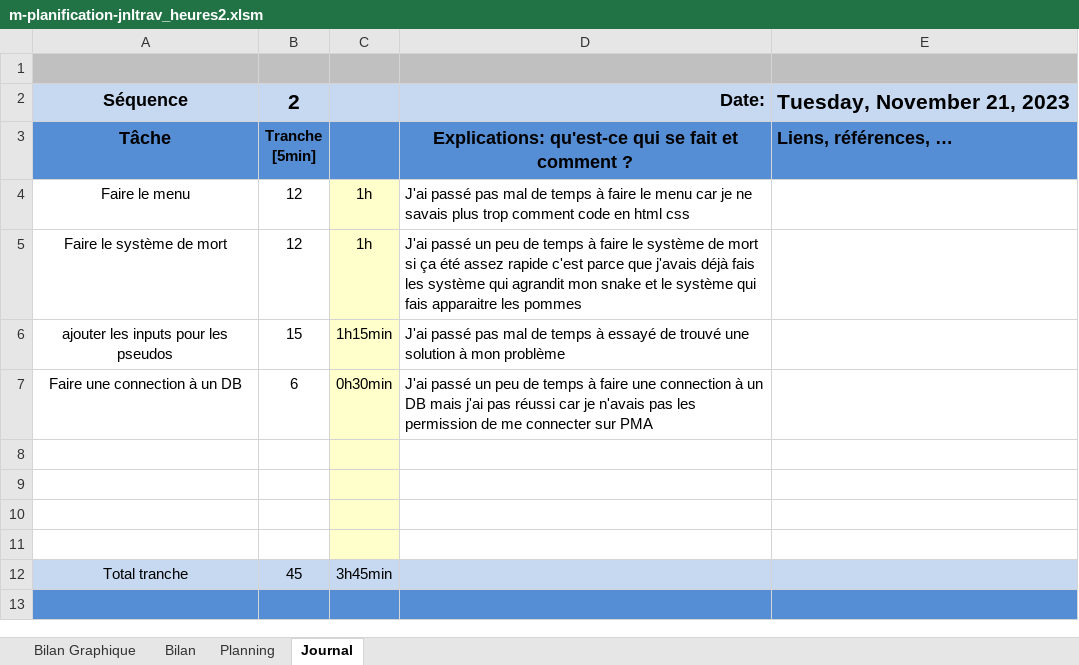
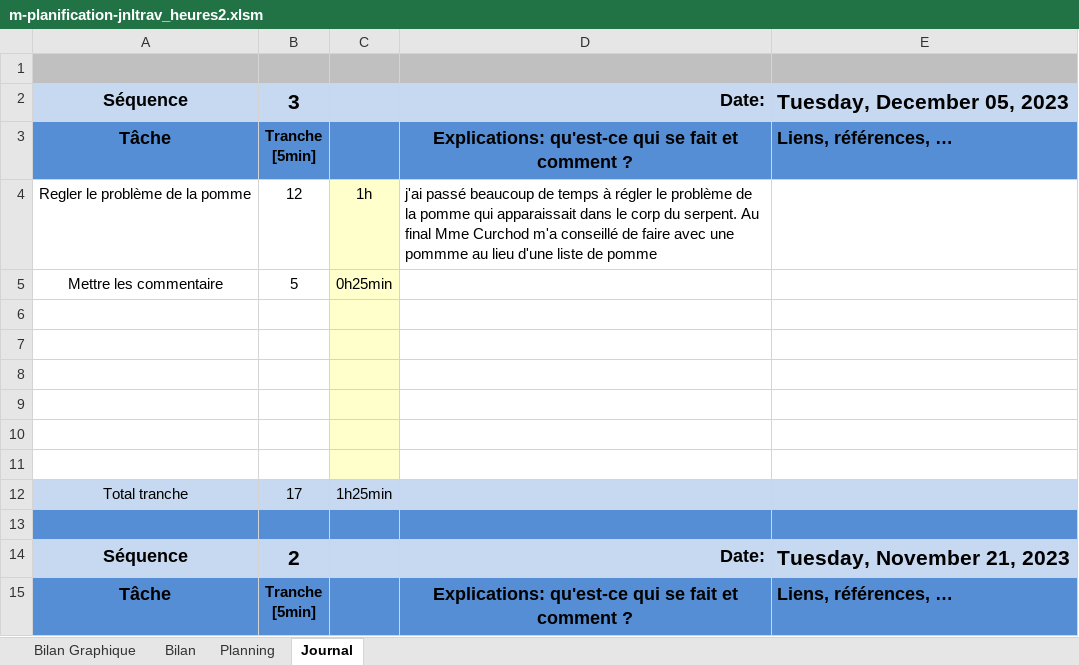
Before and after one commit to ThomNardou/P-Bulle_Snake, an Excel workbook: Doc/Journal de travail/m-planification-jnltrav_heures2.xlsm, sheet Journal, drawn as a sheet; only a part is shown; the shorter side is filled out with more unchanged rows; values as stored, in another font and other column widths than the file's, no borders; charts and pictures and conditional formats not drawn; ↵ is a line break in a cell; the diff names each change by its address in the sheet, - before the commit and + after, or states it on an @@ line.

```diff
--- a/Doc/Journal de travail/m-planification-jnltrav_heures2.xlsm (sheet Journal)
+++ b/Doc/Journal de travail/m-planification-jnltrav_heures2.xlsm (sheet Journal)
+row 2: Séquence | 3 |  | Date: | Tuesday, December 05, 2023
+row 3: Tâche | Tranche ↵ [5min] |  | Explications: qu'est-ce qui se fait et comment ? | Liens, références, …
+row 4: Regler le problème de la pomme | 12 | 1h | j'ai passé beaucoup de temps à régler le problème de la pomme qui apparaissait dans le corp du serpent. Au final Mme Curchod m'a conseillé de faire avec une pommme au lieu d'une liste de pomme
+row 5: Mettre les commentaire | 5 | 0h25min
+row 6: (empty)
+row 7: (empty)
+row 8: (empty)
+row 9: (empty)
+row 10: (empty)
+row 11: (empty)
+row 12: Total tranche | 17 | 1h25min
+row 13: (empty)
```
Also changed, not shown: charts or pictures, 11 other files.
